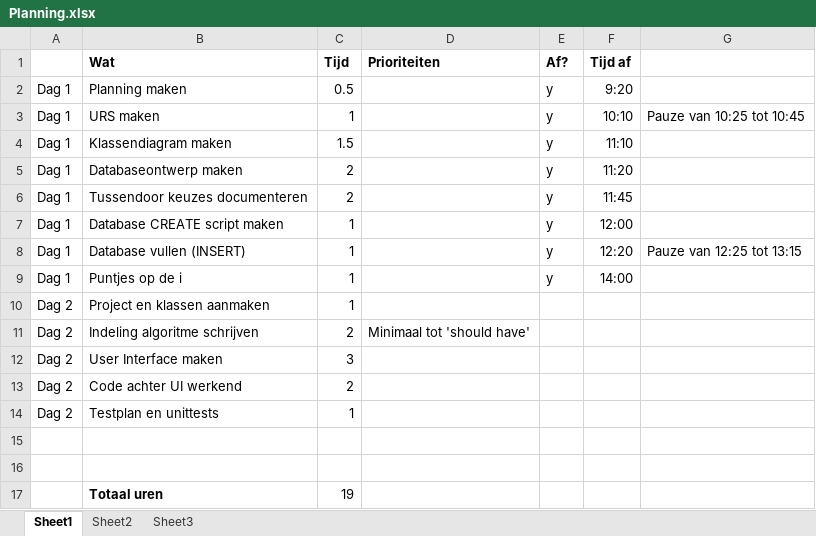
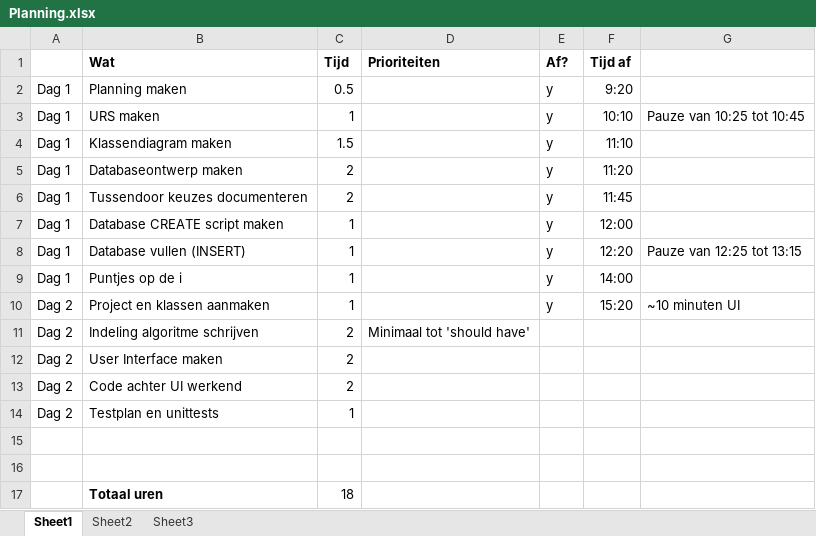
Before and after one commit to JDouven/Live_Performance, an Excel workbook: Planning.xlsx, sheet Sheet1, drawn as a sheet; values as stored, in another font and other column widths than the file's, no borders; the diff names each change by its address in the sheet, - before the commit and + after, or states it on an @@ line.

```diff
--- a/Planning.xlsx (sheet Sheet1)
+++ b/Planning.xlsx (sheet Sheet1)
-E10 (Af?): (empty)
+E10 (Af?): y
-F10 (Tijd af): (empty)
+F10 (Tijd af): 15:20
-G10: (empty)
+G10: ~10 minuten UI
-C12 (Tijd): 3
+C12 (Tijd): 2
-C17 (Tijd): 19
+C17 (Tijd): 18
```
Also changed, not shown: 2 other files.
